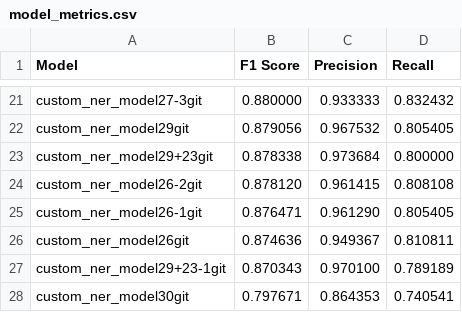
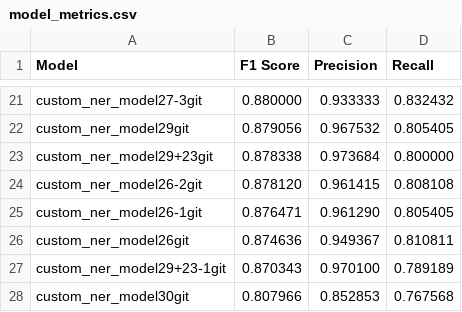
Before and after one commit to NHLOCAL/Singles-Sorter, a CSV file: machine-learn/model_metrics.csv, drawn as a sheet; only a part is shown, gaps mark what is left out.

Commit message:
Update model_metrics.csv

```diff
--- a/machine-learn/model_metrics.csv
+++ b/machine-learn/model_metrics.csv
@@ -27,2 +27,2 @@ custom_ner_model26git,0.874636,0.949367,0.810811
 custom_ner_model29+23-1git,0.870343,0.970100,0.789189
-custom_ner_model30git,0.797671,0.864353,0.740541
+custom_ner_model30git,0.807966,0.852853,0.767568
```
